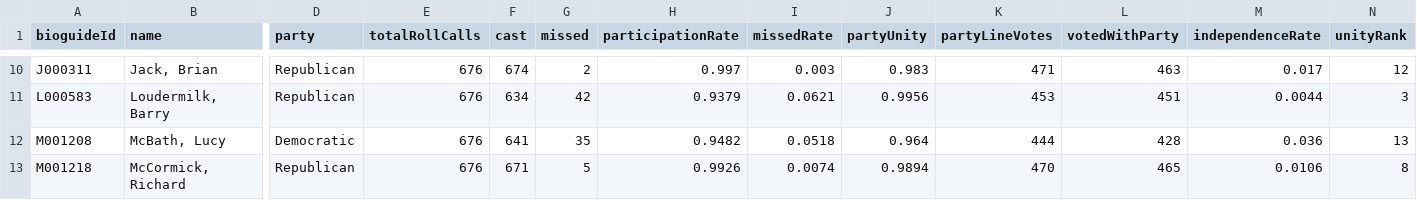
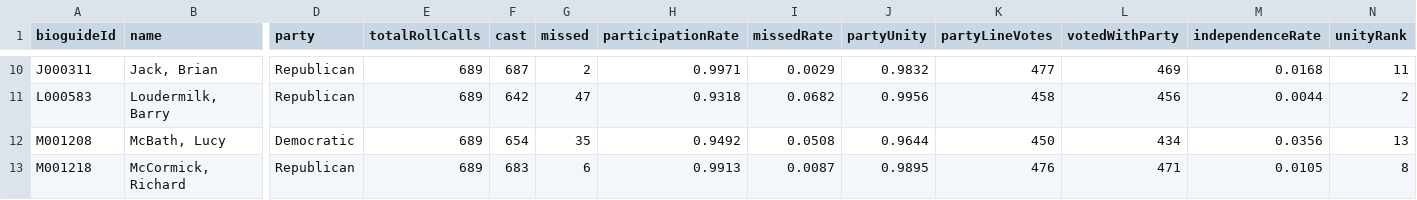
Before and after one commit to Votega/ga-federal-legislators, a CSV file: sessions/119th/scorecard.csv, drawn as a sheet; only a part is shown, gaps mark what is left out; the diff covers the shown part only; the diff names each change by its address in the sheet, - before the commit and + after, or states it on an @@ line.

```diff
--- a/sessions/119th/scorecard.csv
+++ b/sessions/119th/scorecard.csv
-E10:E13 (totalRollCalls): 676
+E10:E13 (totalRollCalls): 689
-F10 (cast): 674
+F10 (cast): 687
-H10 (participationRate): 0.997
+H10 (participationRate): 0.9971
-I10 (missedRate): 0.003
+I10 (missedRate): 0.0029
-J10 (partyUnity): 0.983
+J10 (partyUnity): 0.9832
-K10 (partyLineVotes): 471
+K10 (partyLineVotes): 477
-L10 (votedWithParty): 463
+L10 (votedWithParty): 469
-M10 (independenceRate): 0.017
+M10 (independenceRate): 0.0168
-N10 (unityRank): 12
+N10 (unityRank): 11
-F11 (cast): 634
+F11 (cast): 642
-G11 (missed): 42
+G11 (missed): 47
-H11 (participationRate): 0.9379
+H11 (participationRate): 0.9318
-I11 (missedRate): 0.0621
+I11 (missedRate): 0.0682
-K11 (partyLineVotes): 453
+K11 (partyLineVotes): 458
-L11 (votedWithParty): 451
+L11 (votedWithParty): 456
-N11 (unityRank): 3
+N11 (unityRank): 2
-F12 (cast): 641
+F12 (cast): 654
-H12 (participationRate): 0.9482
+H12 (participationRate): 0.9492
-I12 (missedRate): 0.0518
+I12 (missedRate): 0.0508
-J12 (partyUnity): 0.964
+J12 (partyUnity): 0.9644
-K12 (partyLineVotes): 444
+K12 (partyLineVotes): 450
-L12 (votedWithParty): 428
+L12 (votedWithParty): 434
-M12 (independenceRate): 0.036
+M12 (independenceRate): 0.0356
-F13 (cast): 671
+F13 (cast): 683
-G13 (missed): 5
+G13 (missed): 6
-H13 (participationRate): 0.9926
+H13 (participationRate): 0.9913
-I13 (missedRate): 0.0074
+I13 (missedRate): 0.0087
-J13 (partyUnity): 0.9894
+J13 (partyUnity): 0.9895
-K13 (partyLineVotes): 470
+K13 (partyLineVotes): 476
-L13 (votedWithParty): 465
+L13 (votedWithParty): 471
-M13 (independenceRate): 0.0106
+M13 (independenceRate): 0.0105
```
Also changed, not shown: 97 edited cells elsewhere in this file.
